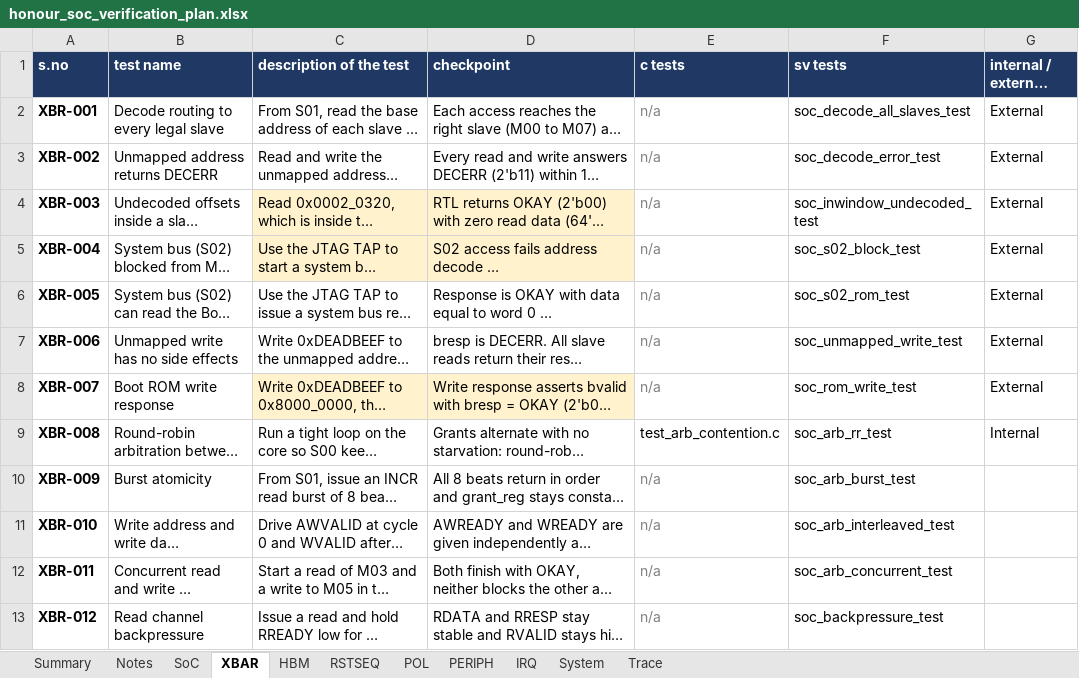
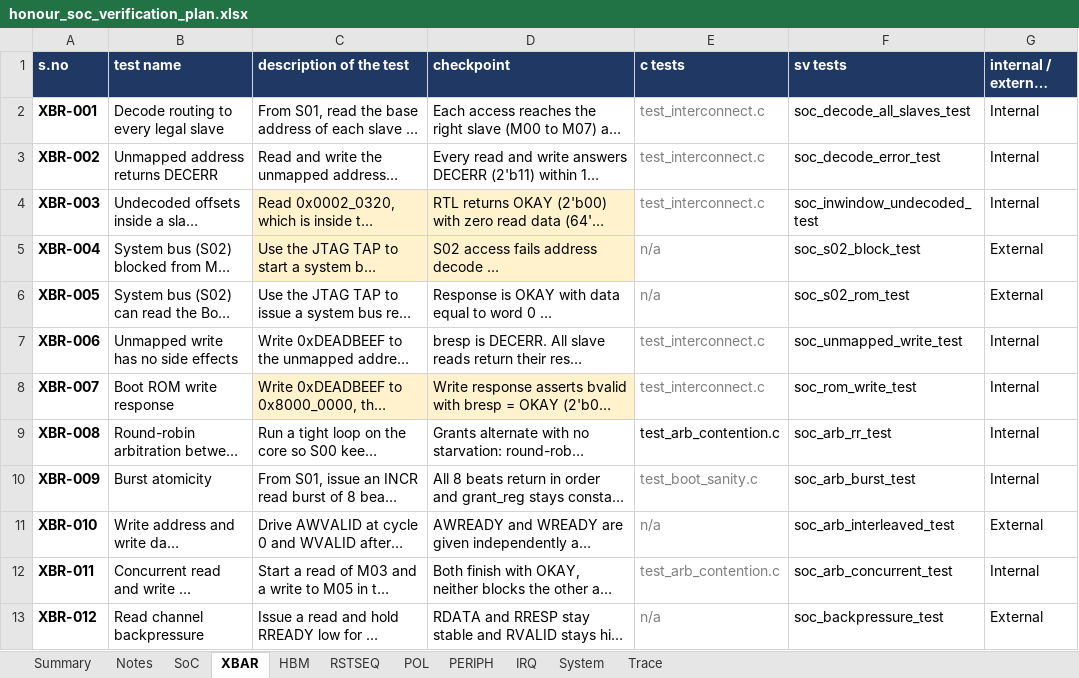
Before and after one commit to SpoonySneeze/honour_soc, an Excel workbook: docs/honour_soc_verification_plan.xlsx, sheet XBAR, drawn as a sheet; long unchanged cells end in …; values as stored, in another font and other column widths than the file's, no borders; the diff names each change by its address in the sheet, - before the commit and + after, or states it on an @@ line.

Commit message:
docs: realign verification plan to whole-SoC firmware-driven scope and update internal/external classification

```diff
--- a/docs/honour_soc_verification_plan.xlsx (sheet XBAR)
+++ b/docs/honour_soc_verification_plan.xlsx (sheet XBAR)
-E2:E4 (c tests): n/a
+E2:E4 (c tests): test_interconnect.c
-G2:G4 (internal / external test): External
+G2:G4 (internal / external test): Internal
-E7:E8 (c tests): n/a
+E7:E8 (c tests): test_interconnect.c
-G7:G8 (internal / external test): External
+G7:G8 (internal / external test): Internal
-E10 (c tests): n/a
+E10 (c tests): test_boot_sanity.c
-G10 (internal / external test): (empty)
+G10 (internal / external test): Internal
-G11 (internal / external test): (empty)
+G11 (internal / external test): External
-E12 (c tests): n/a
+E12 (c tests): test_arb_contention.c
-G12 (internal / external test): (empty)
+G12 (internal / external test): Internal
-G13 (internal / external test): (empty)
+G13 (internal / external test): External
```
Also changed, not shown: sheet Trace, sheet Summary, sheet POL, sheet RSTSEQ, sheet HBM, sheet PERIPH, 4 more sheets, 1 other file.
